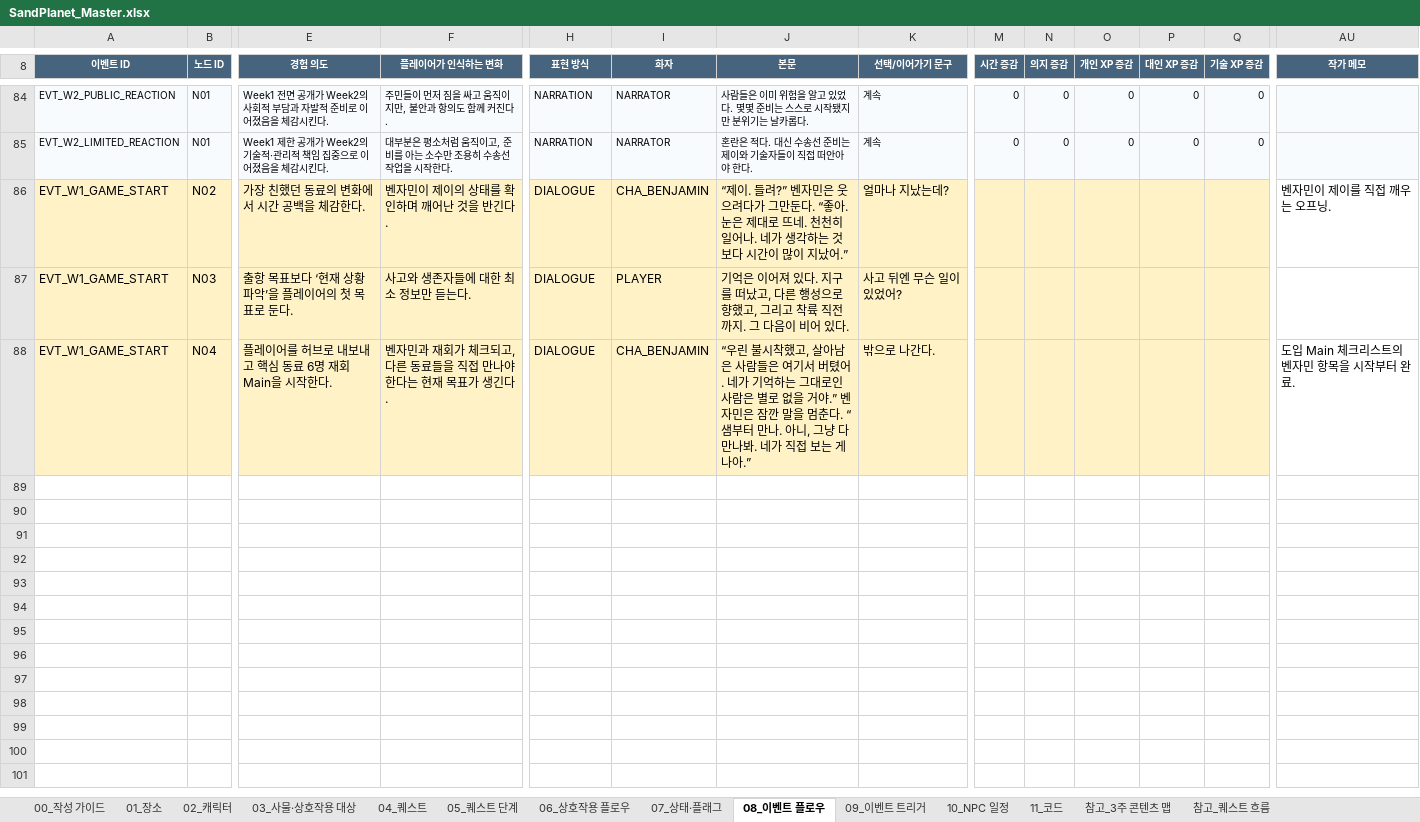
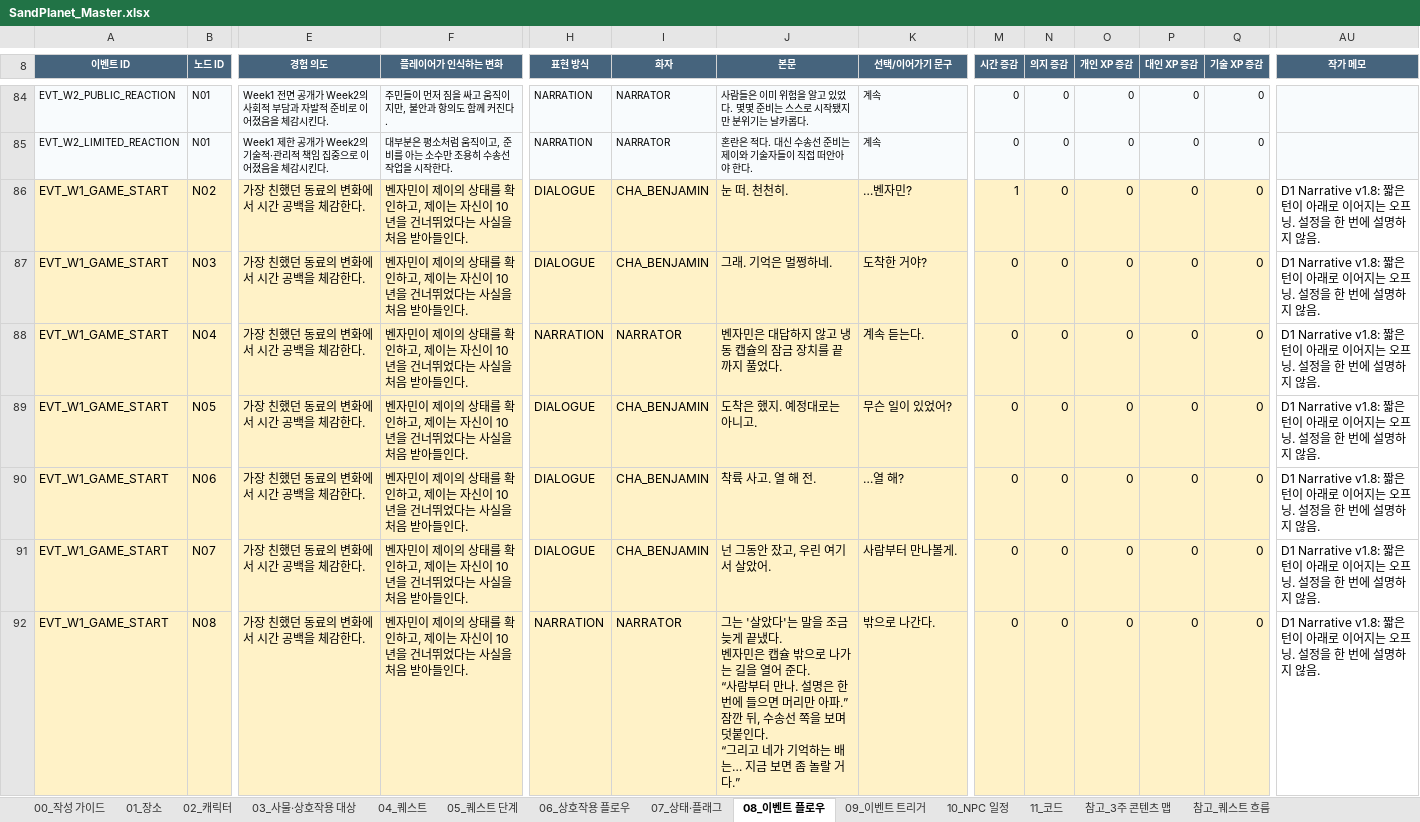
Before and after one commit to sciencearth2-png/SandPlanet, an Excel workbook: Assets/SandPlanet/Data/Authoring/SandPlanet_Master.xlsx, sheet 08_이벤트 플로우, drawn as a sheet; only a part is shown, gaps mark what is left out; values as stored, in another font and other column widths than the file's, no borders; addresses are those after the commit; rows hold the shown columns only; ↵ is a line break in a cell; the diff names each change by its address in the sheet, - before the commit and + after, or states it on an @@ line.

```diff
--- a/Assets/SandPlanet/Data/Authoring/SandPlanet_Master.xlsx (sheet 08_이벤트 플로우)
+++ b/Assets/SandPlanet/Data/Authoring/SandPlanet_Master.xlsx (sheet 08_이벤트 플로우)
-F86 (플레이어가 인식하는 변화): 벤자민이 제이의 상태를 확인하며 깨어난 것을 반긴다.
+F86 (플레이어가 인식하는 변화): 벤자민이 제이의 상태를 확인하고, 제이는 자신이 10년을 건너뛰었다는 사실을 처음 받아들인다.
-J86 (본문): “제이. 들려?” 벤자민은 웃으려다가 그만둔다. “좋아. 눈은 제대로 뜨네. 천천히 일어나. 네가 생각하는 것보다 시간이 많이 지났어.”
+J86 (본문): 눈 떠. 천천히.
-K86 (선택/이어가기 문구): 얼마나 지났는데?
+K86 (선택/이어가기 문구): …벤자민?
-M86 (시간 증감): (empty)
+M86 (시간 증감): 1
-N86:N87 (의지 증감): (empty)
+N86:N87 (의지 증감): 0
-O86:O87 (개인 XP 증감): (empty)
+O86:O87 (개인 XP 증감): 0
-P86:P87 (대인 XP 증감): (empty)
+P86:P87 (대인 XP 증감): 0
-Q86:Q87 (기술 XP 증감): (empty)
+Q86:Q87 (기술 XP 증감): 0
-AU86 (작가 메모): 벤자민이 제이를 직접 깨우는 오프닝.
+AU86 (작가 메모): D1 Narrative v1.8: 짧은 턴이 아래로 이어지는 오프닝. 설정을 한 번에 설명하지 않음.
-E87 (경험 의도): 출항 목표보다 ‘현재 상황 파악’을 플레이어의 첫 목표로 둔다.
+E87 (경험 의도): 가장 친했던 동료의 변화에서 시간 공백을 체감한다.
-F87 (플레이어가 인식하는 변화): 사고와 생존자들에 대한 최소 정보만 듣는다.
+F87 (플레이어가 인식하는 변화): 벤자민이 제이의 상태를 확인하고, 제이는 자신이 10년을 건너뛰었다는 사실을 처음 받아들인다.
-I87 (화자): PLAYER
+I87 (화자): CHA_BENJAMIN
-J87 (본문): 기억은 이어져 있다. 지구를 떠났고, 다른 행성으로 향했고, 그리고 착륙 직전까지. 그 다음이 비어 있다.
+J87 (본문): 그래. 기억은 멀쩡하네.
-K87 (선택/이어가기 문구): 사고 뒤엔 무슨 일이 있었어?
+K87 (선택/이어가기 문구): 도착한 거야?
-M87 (시간 증감): (empty)
+M87 (시간 증감): 0
-AU87 (작가 메모): (empty)
+AU87 (작가 메모): D1 Narrative v1.8: 짧은 턴이 아래로 이어지는 오프닝. 설정을 한 번에 설명하지 않음.
+row 88: EVT_W1_GAME_START | N04 | 가장 친했던 동료의 변화에서 시간 공백을 체감한다. | 벤자민이 제이의 상태를 확인하고, 제이는 자신이 10년을 건너뛰었다는 사실을 처음 받아들인다. | NARRATION | NARRATOR | 벤자민은 대답하지 않고 냉동 캡슐의 잠금 장치를 끝까지 풀었다. | 계속 듣는다. | 0 | 0 | 0 | 0 | 0 | D1 Narrative v1.8: 짧은 턴이 아래로 이어지는 오프닝. 설정을 한 번에 설명하지 않음.
+row 89: EVT_W1_GAME_START | N05 | 가장 친했던 동료의 변화에서 시간 공백을 체감한다. | 벤자민이 제이의 상태를 확인하고, 제이는 자신이 10년을 건너뛰었다는 사실을 처음 받아들인다. | DIALOGUE | CHA_BENJAMIN | 도착은 했지. 예정대로는 아니고. | 무슨 일이 있었어? | 0 | 0 | 0 | 0 | 0 | D1 Narrative v1.8: 짧은 턴이 아래로 이어지는 오프닝. 설정을 한 번에 설명하지 않음.
+row 90: EVT_W1_GAME_START | N06 | 가장 친했던 동료의 변화에서 시간 공백을 체감한다. | 벤자민이 제이의 상태를 확인하고, 제이는 자신이 10년을 건너뛰었다는 사실을 처음 받아들인다. | DIALOGUE | CHA_BENJAMIN | 착륙 사고. 열 해 전. | …열 해? | 0 | 0 | 0 | 0 | 0 | D1 Narrative v1.8: 짧은 턴이 아래로 이어지는 오프닝. 설정을 한 번에 설명하지 않음.
+row 91: EVT_W1_GAME_START | N07 | 가장 친했던 동료의 변화에서 시간 공백을 체감한다. | 벤자민이 제이의 상태를 확인하고, 제이는 자신이 10년을 건너뛰었다는 사실을 처음 받아들인다. | DIALOGUE | CHA_BENJAMIN | 넌 그동안 잤고, 우린 여기서 살았어. | 사람부터 만나볼게. | 0 | 0 | 0 | 0 | 0 | D1 Narrative v1.8: 짧은 턴이 아래로 이어지는 오프닝. 설정을 한 번에 설명하지 않음.
-B92 (노드 ID): N04
+B92 (노드 ID): N08
-E92 (경험 의도): 플레이어를 허브로 내보내고 핵심 동료 6명 재회 Main을 시작한다.
+E92 (경험 의도): 가장 친했던 동료의 변화에서 시간 공백을 체감한다.
-F92 (플레이어가 인식하는 변화): 벤자민과 재회가 체크되고, 다른 동료들을 직접 만나야 한다는 현재 목표가 생긴다.
+F92 (플레이어가 인식하는 변화): 벤자민이 제이의 상태를 확인하고, 제이는 자신이 10년을 건너뛰었다는 사실을 처음 받아들인다.
-H92 (표현 방식): DIALOGUE
+H92 (표현 방식): NARRATION
-I92 (화자): CHA_BENJAMIN
+I92 (화자): NARRATOR
-J92 (본문): “우린 불시착했고, 살아남은 사람들은 여기서 버텼어. 네가 기억하는 그대로인 사람은 별로 없을 거야.” 벤자민은 잠깐 말을 멈춘다. “샘부터 만나. 아니, 그냥 다 만나봐. 네가 직접 보는 게 나아.”
+J92 (본문): 그는 '살았다'는 말을 조금 늦게 끝냈다. ↵ 벤자민은 캡슐 밖으로 나가는 길을 열어 준다. ↵ “사람부터 만나. 설명은 한 번에 들으면 머리만 아파.” ↵ 잠깐 뒤, 수송선 쪽을 보며 덧붙인다. ↵ “그리고 네가 기억하는 배는… 지금 보면 좀 놀랄 거다.”
-M92 (시간 증감): (empty)
+M92 (시간 증감): 0
-N92 (의지 증감): (empty)
+N92 (의지 증감): 0
-O92 (개인 XP 증감): (empty)
+O92 (개인 XP 증감): 0
-P92 (대인 XP 증감): (empty)
+P92 (대인 XP 증감): 0
-Q92 (기술 XP 증감): (empty)
+Q92 (기술 XP 증감): 0
-AU92 (작가 메모): 도입 Main 체크리스트의 벤자민 항목을 시작부터 완료.
+AU92 (작가 메모): D1 Narrative v1.8: 짧은 턴이 아래로 이어지는 오프닝. 설정을 한 번에 설명하지 않음.
```
Also changed, not shown: sheet 06_상호작용 플로우, sheet 07_상태·플래그, 4 other files.
